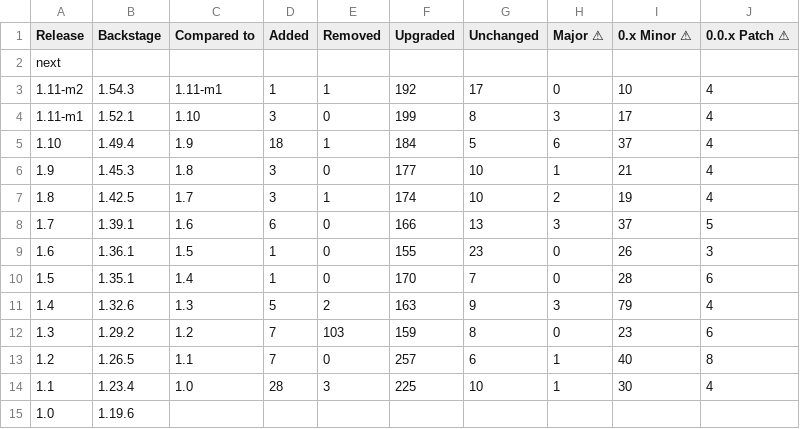
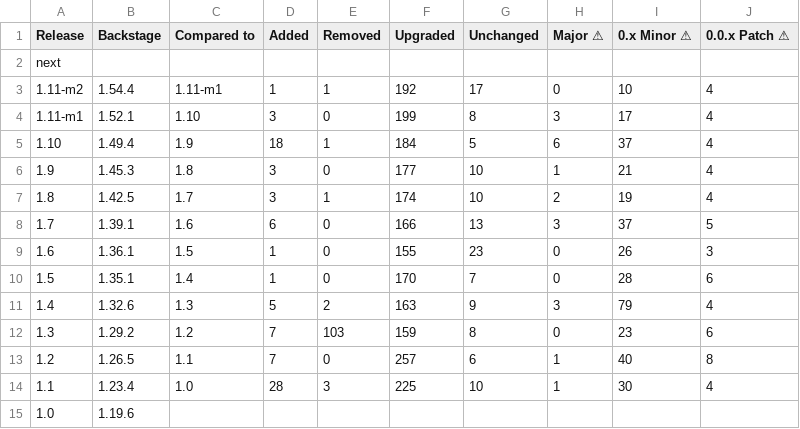
Before and after one commit to christoph-jerolimov/rhdh-changelogs, a CSV file: tables/number-of-changed-packages.csv, drawn as a sheet; the diff names each change by its address in the sheet, - before the commit and + after, or states it on an @@ line.

```diff
--- a/tables/number-of-changed-packages.csv
+++ b/tables/number-of-changed-packages.csv
-B3 (Backstage): 1.54.3
+B3 (Backstage): 1.54.4
```
Also changed, not shown: tables/package-versions-all-releases.csv, tables/package-versions-last-3-releases.csv, 10 other files.
